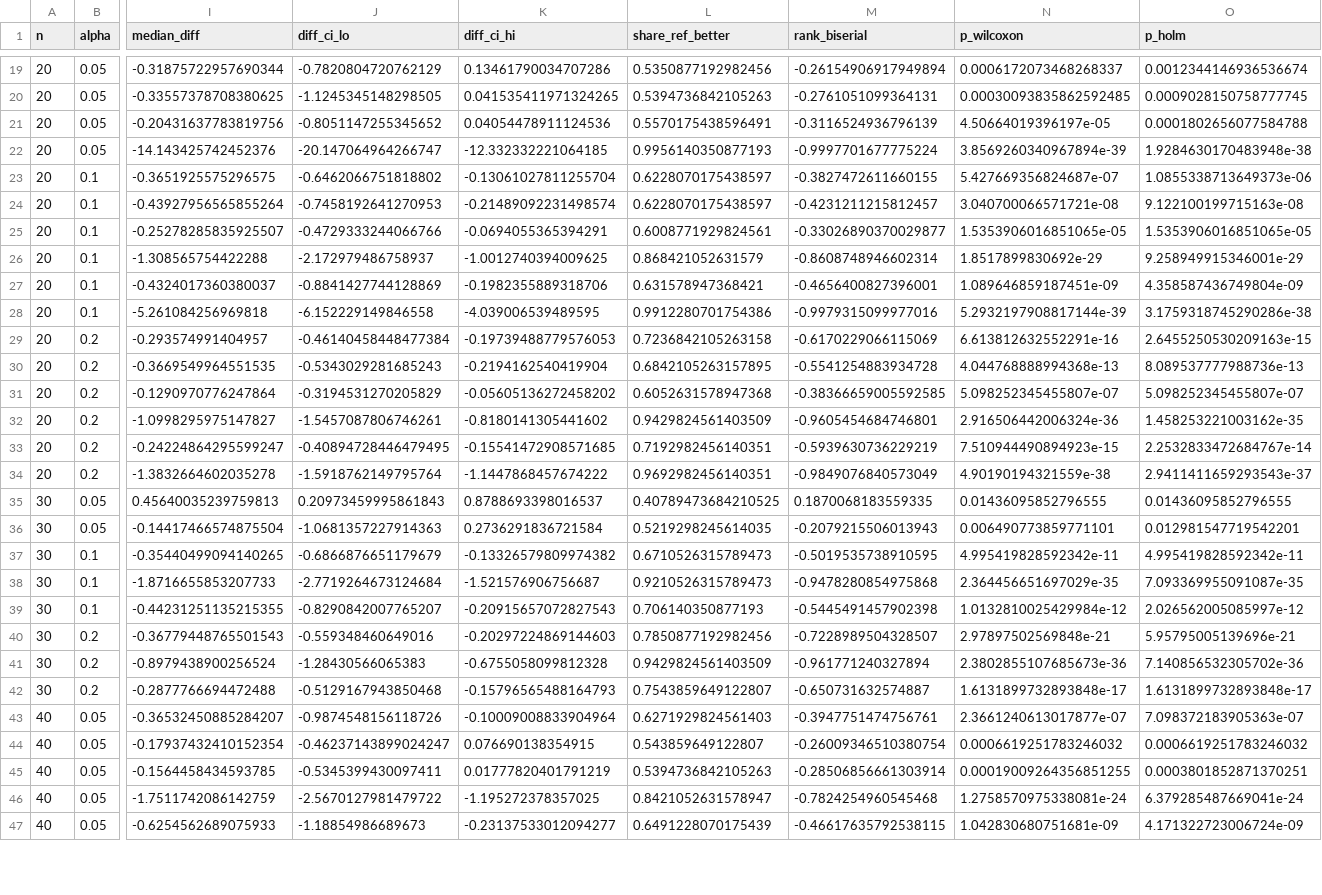
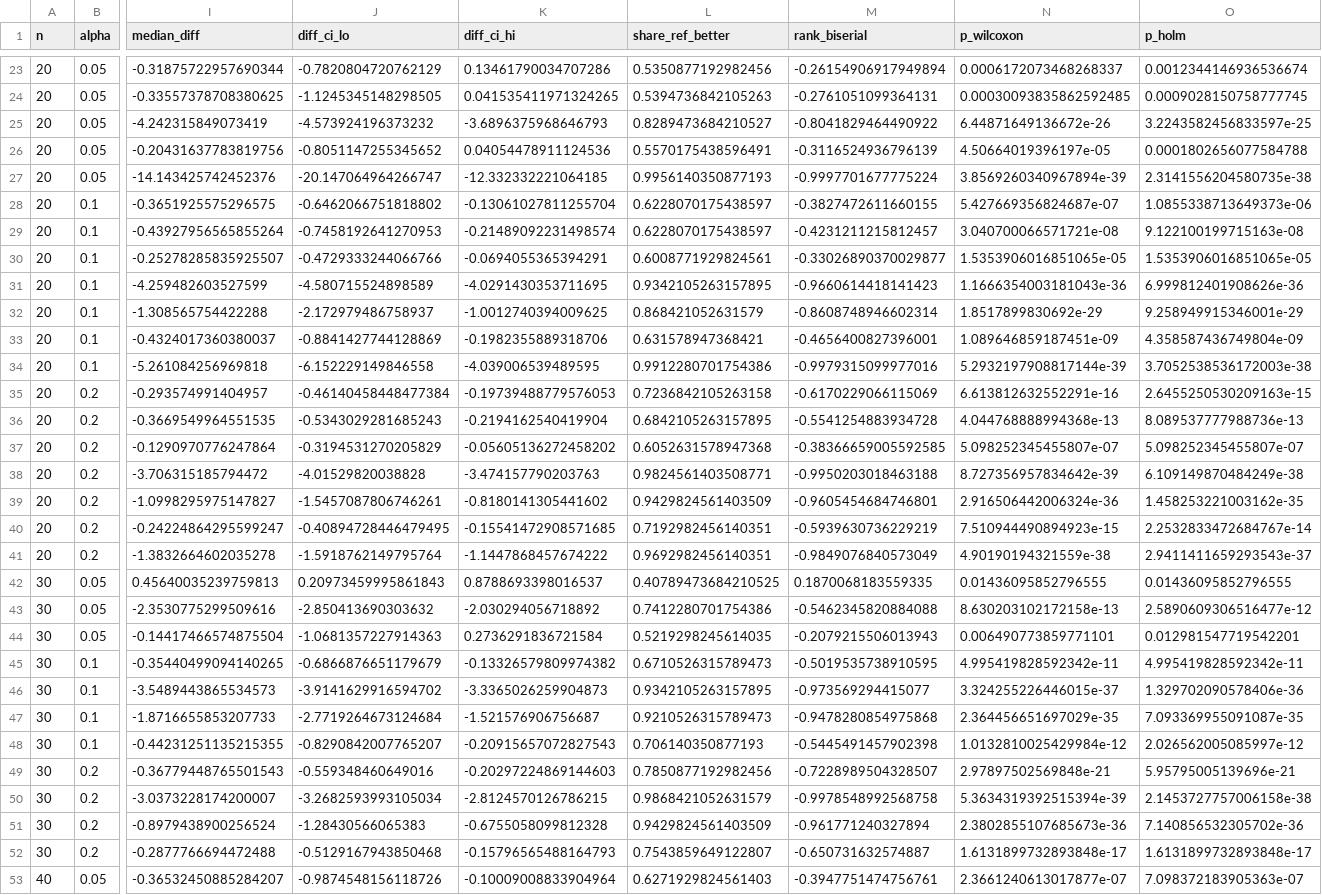
Before and after one commit to Bhargavteja-9779/p_c1_5, a CSV file: Target_Journal_Submission/tables/tableS3_paired_winkler_all_n_alpha.csv, drawn as a sheet; only a part is shown, gaps mark what is left out; the shorter side is filled out with more unchanged rows; addresses are those after the commit; rows hold the shown columns only; the diff covers the shown part only; the diff names each change by its address in the sheet, - before the commit and + after, or states it on an @@ line.

```diff
--- a/Target_Journal_Submission/tables/tableS3_paired_winkler_all_n_alpha.csv
+++ b/Target_Journal_Submission/tables/tableS3_paired_winkler_all_n_alpha.csv
+row 25: 20 | 0.05 | -4.242315849073419 | -4.573924196373232 | -3.6896375968646793 | 0.8289473684210527 | -0.8041829464490922 | 6.44871649136672e-26 | 3.2243582456833597e-25
-O27 (p_holm): 1.9284630170483948e-38
+O27 (p_holm): 2.3141556204580735e-38
+row 31: 20 | 0.1 | -4.259482603527599 | -4.580715524898589 | -4.0291430353711695 | 0.9342105263157895 | -0.9660614418141423 | 1.1666354003181043e-36 | 6.999812401908626e-36
-O34 (p_holm): 3.1759318745290286e-38
+O34 (p_holm): 3.7052538536172003e-38
+row 38: 20 | 0.2 | -3.706315185794472 | -4.01529820038828 | -3.474157790203763 | 0.9824561403508771 | -0.9950203018463188 | 8.727356957834642e-39 | 6.109149870484249e-38
+row 43: 30 | 0.05 | -2.3530775299509616 | -2.850413690303632 | -2.030294056718892 | 0.7412280701754386 | -0.5462345820884088 | 8.630203102172158e-13 | 2.5890609306516477e-12
+row 46: 30 | 0.1 | -3.5489443865534573 | -3.9141629916594702 | -3.3365026259904873 | 0.9342105263157895 | -0.973569294415077 | 3.324255226446015e-37 | 1.329702090578406e-36
+row 50: 30 | 0.2 | -3.0373228174200007 | -3.2682593993105034 | -2.8124570126786215 | 0.9868421052631579 | -0.9978548992568758 | 5.3634319392515394e-39 | 2.1453727757006158e-38
```
Also changed, not shown: 7 added rows and 2 edited cells elsewhere in this file, Target_Journal_Submission/supplementary/tables/Table_S2_all_n_alpha.csv, Target_Journal_Submission/supplementary/tables/Table_S3_coverage_validity.csv, 46 other files.
